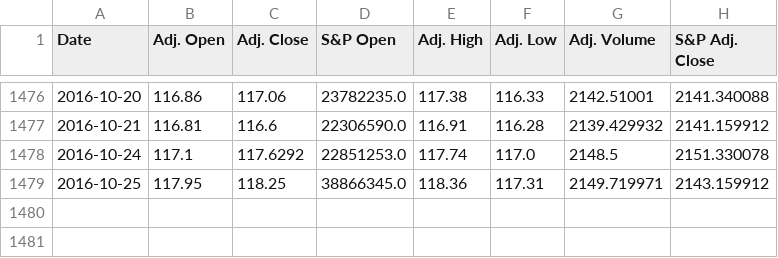
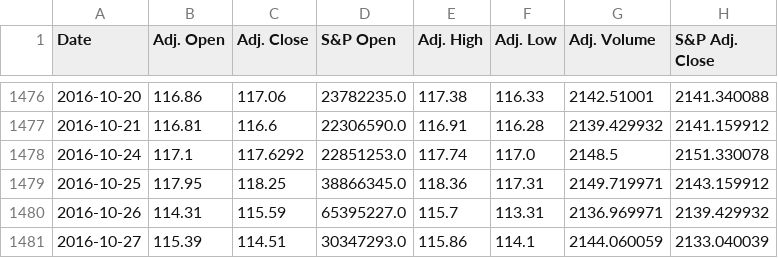
Before and after one commit to TarangKhanna/StockForcasting, a CSV file: MachineLearning/data/AAPL_training.csv, drawn as a sheet; only a part is shown, gaps mark what is left out.

Commit message:
automation-re learn daily
python scheduling

```diff
--- a/MachineLearning/data/AAPL_training.csv
+++ b/MachineLearning/data/AAPL_training.csv
@@ -1479 +1479,3 @@ Date,Adj. Open,Adj. Close,S&P Open,Adj. High,Adj. Low,Adj. Volume,S&P Adj. Close
 2016-10-25,117.95,118.25,38866345.0,118.36,117.31,2149.719971,2143.159912
+2016-10-26,114.31,115.59,65395227.0,115.7,113.31,2136.969971,2139.429932
+2016-10-27,115.39,114.51,30347293.0,115.86,114.1,2144.060059,2133.040039
```
Also changed, not shown: 2 other files.
